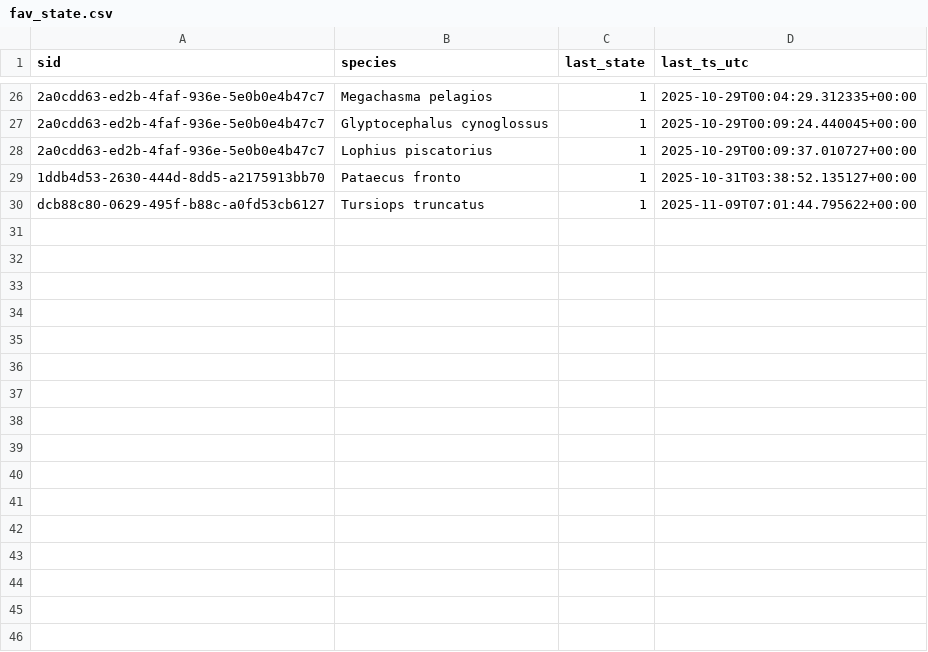
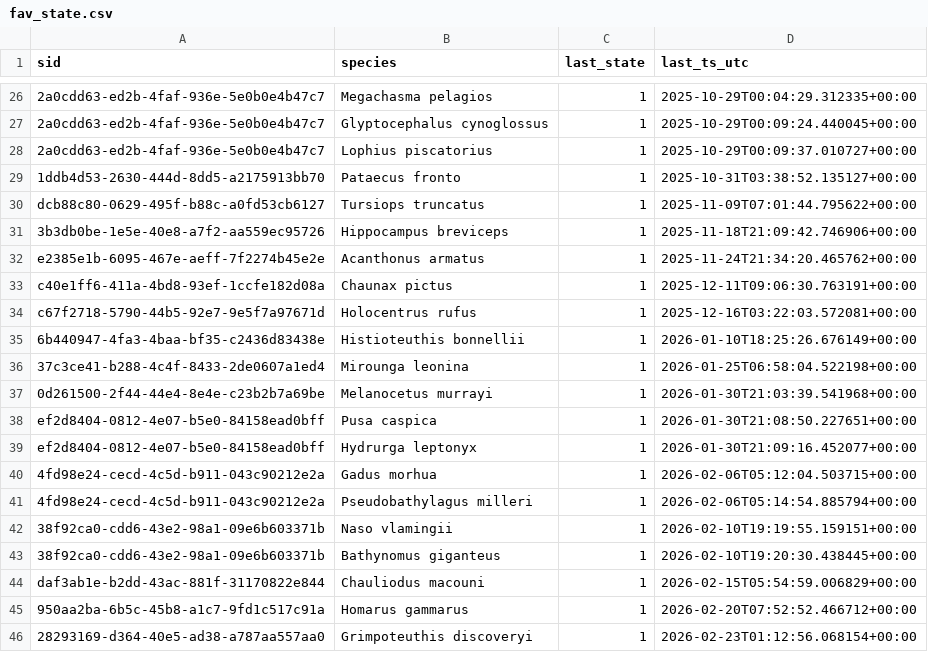
Before and after one commit to victoria-tiki/pelagica, a CSV file: data/processed/fav_state.csv, drawn as a sheet; only a part is shown, gaps mark what is left out; the diff names each change by its address in the sheet, - before the commit and + after, or states it on an @@ line.

```diff
--- a/data/processed/fav_state.csv
+++ b/data/processed/fav_state.csv
+row 31: 3b3db0be-1e5e-40e8-a7f2-aa559ec95726 | Hippocampus breviceps | 1 | 2025-11-18T21:09:42.746906+00:00
+row 32: e2385e1b-6095-467e-aeff-7f2274b45e2e | Acanthonus armatus | 1 | 2025-11-24T21:34:20.465762+00:00
+row 33: c40e1ff6-411a-4bd8-93ef-1ccfe182d08a | Chaunax pictus | 1 | 2025-12-11T09:06:30.763191+00:00
+row 34: c67f2718-5790-44b5-92e7-9e5f7a97671d | Holocentrus rufus | 1 | 2025-12-16T03:22:03.572081+00:00
+row 35: 6b440947-4fa3-4baa-bf35-c2436d83438e | Histioteuthis bonnellii | 1 | 2026-01-10T18:25:26.676149+00:00
+row 36: 37c3ce41-b288-4c4f-8433-2de0607a1ed4 | Mirounga leonina | 1 | 2026-01-25T06:58:04.522198+00:00
+row 37: 0d261500-2f44-44e4-8e4e-c23b2b7a69be | Melanocetus murrayi | 1 | 2026-01-30T21:03:39.541968+00:00
+row 38: ef2d8404-0812-4e07-b5e0-84158ead0bff | Pusa caspica | 1 | 2026-01-30T21:08:50.227651+00:00
+row 39: ef2d8404-0812-4e07-b5e0-84158ead0bff | Hydrurga leptonyx | 1 | 2026-01-30T21:09:16.452077+00:00
+row 40: 4fd98e24-cecd-4c5d-b911-043c90212e2a | Gadus morhua | 1 | 2026-02-06T05:12:04.503715+00:00
+row 41: 4fd98e24-cecd-4c5d-b911-043c90212e2a | Pseudobathylagus milleri | 1 | 2026-02-06T05:14:54.885794+00:00
+row 42: 38f92ca0-cdd6-43e2-98a1-09e6b603371b | Naso vlamingii | 1 | 2026-02-10T19:19:55.159151+00:00
+row 43: 38f92ca0-cdd6-43e2-98a1-09e6b603371b | Bathynomus giganteus | 1 | 2026-02-10T19:20:30.438445+00:00
+row 44: daf3ab1e-b2dd-43ac-881f-31170822e844 | Chauliodus macouni | 1 | 2026-02-15T05:54:59.006829+00:00
+row 45: 950aa2ba-6b5c-45b8-a1c7-9fd1c517c91a | Homarus gammarus | 1 | 2026-02-20T07:52:52.466712+00:00
+row 46: 28293169-d364-40e5-ad38-a787aa557aa0 | Grimpoteuthis discoveryi | 1 | 2026-02-23T01:12:56.068154+00:00
```
Also changed, not shown: data/processed/fav_events.csv, data/processed/popular_species.csv, 2 other files.
